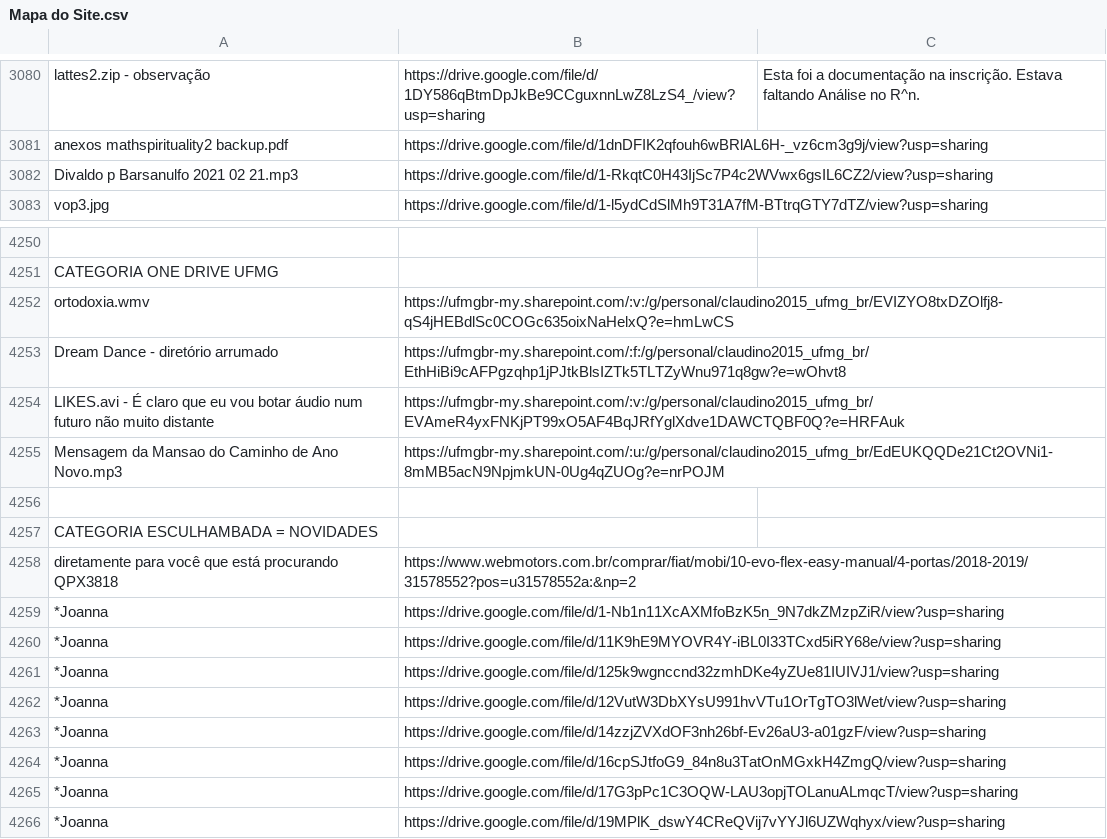
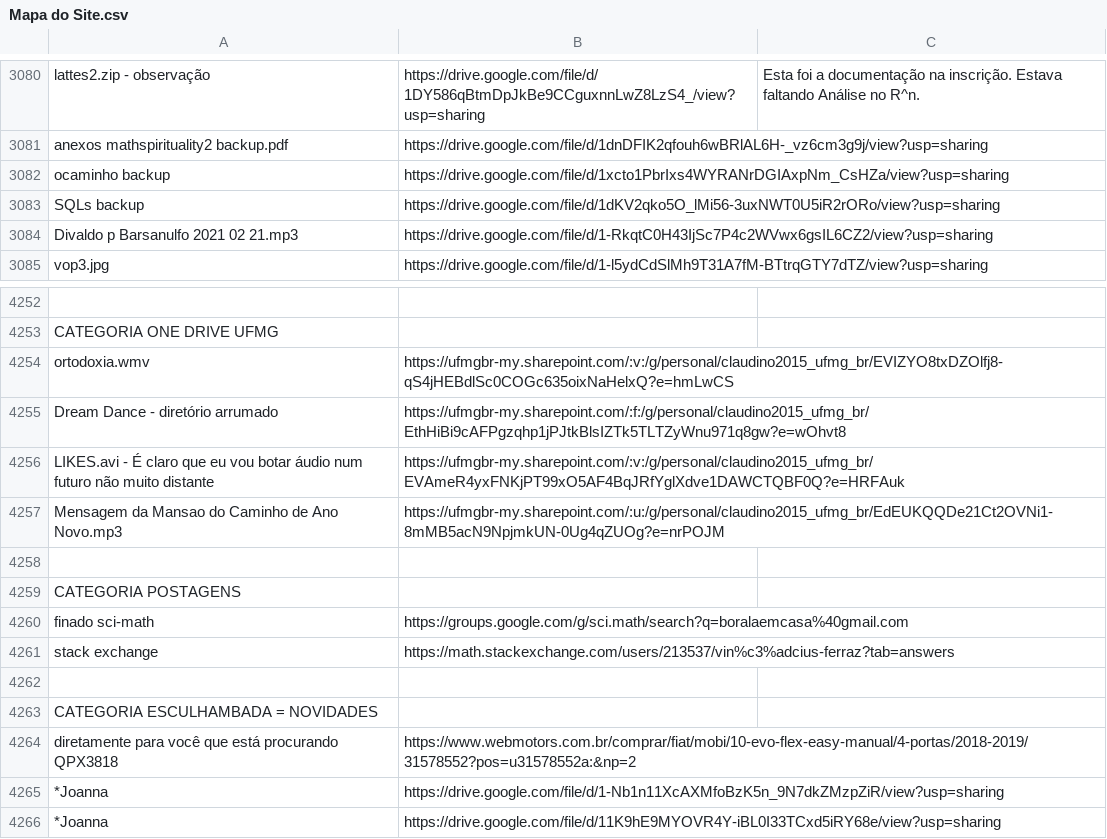
Before and after one commit to boralaemcasa/propagation, a CSV file: Mapa do Site.csv, drawn as a sheet; only a part is shown, gaps mark what is left out; the shorter side is filled out with more unchanged rows; the diff names each change by its address in the sheet, - before the commit and + after, or states it on an @@ line.

```diff
--- a/Mapa do Site.csv
+++ b/Mapa do Site.csv
+row 3082: ocaminho backup | https://drive.google.com/file/d/1xcto1PbrIxs4WYRANrDGIAxpNm_CsHZa/view?usp=sharing
+row 3083: SQLs backup | https://drive.google.com/file/d/1dKV2qko5O_lMi56-3uxNWT0U5iR2rORo/view?usp=sharing
+row 4258: (empty)
+row 4259: CATEGORIA POSTAGENS
+row 4260: finado sci-math | https://groups.google.com/g/sci.math/search?q=boralaemcasa%40gmail.com
+row 4261: stack exchange | https://math.stackexchange.com/users/213537/vin%c3%adcius-ferraz?tab=answers
```
Also changed, not shown: 1 other file.
